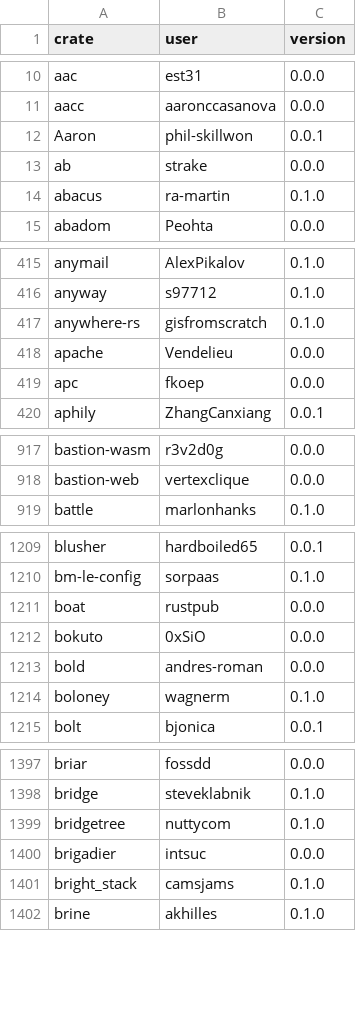
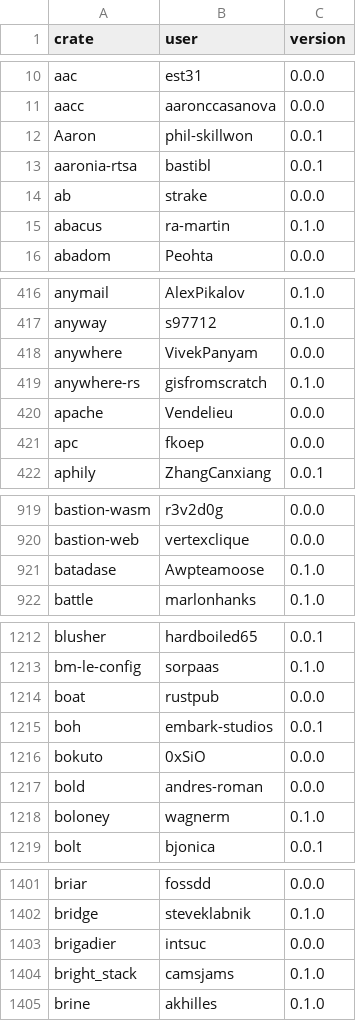
Before and after one commit to dtolnay/squatternaut, a CSV file: squatted.csv, drawn as a sheet; only a part is shown, gaps mark what is left out; removed rows and columns are numbered as before the commit, all else as after; the diff covers the shown part only; the diff names each change by its address in the sheet, - before the commit and + after, or states it on an @@ line.

```diff
--- a/squatted.csv
+++ b/squatted.csv
+row 13: aaronia-rtsa | bastibl | 0.0.1
+row 418: anywhere | VivekPanyam | 0.0.0
+row 921: batadase | Awpteamoose | 0.1.0
+row 1215: boh | embark-studios | 0.0.1
-row 1399: bridgetree | nuttycom | 0.1.0
```
Also changed, not shown: 51 added rows, 3 removed rows and 1 edited cell elsewhere in this file.
